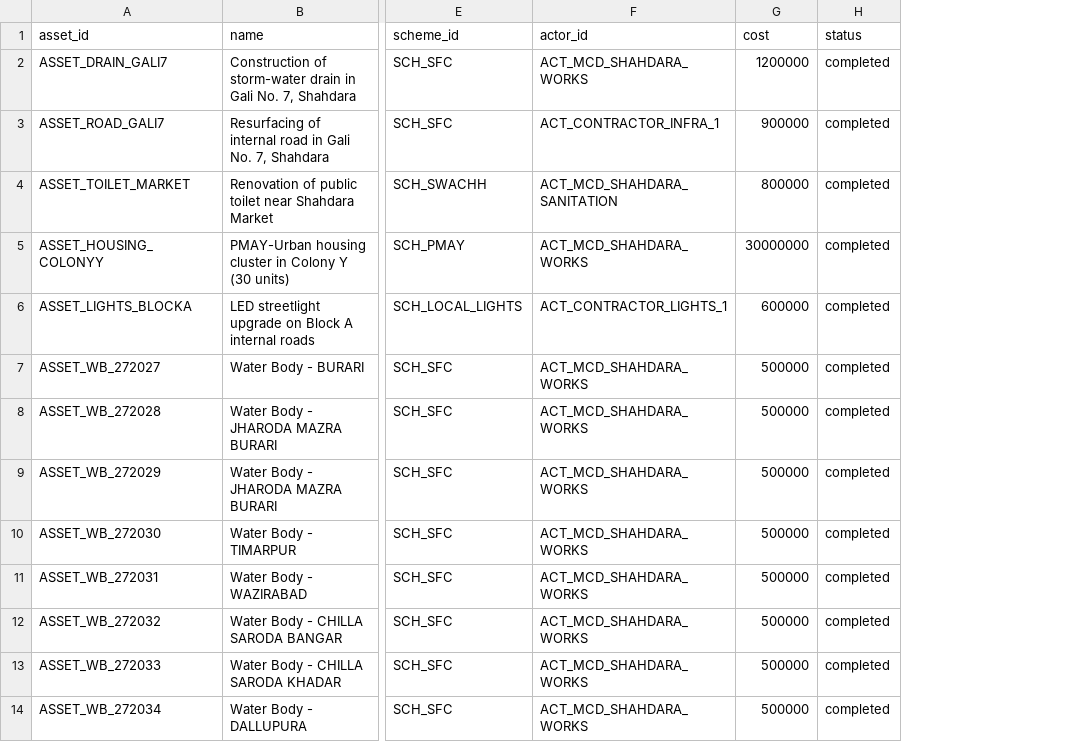
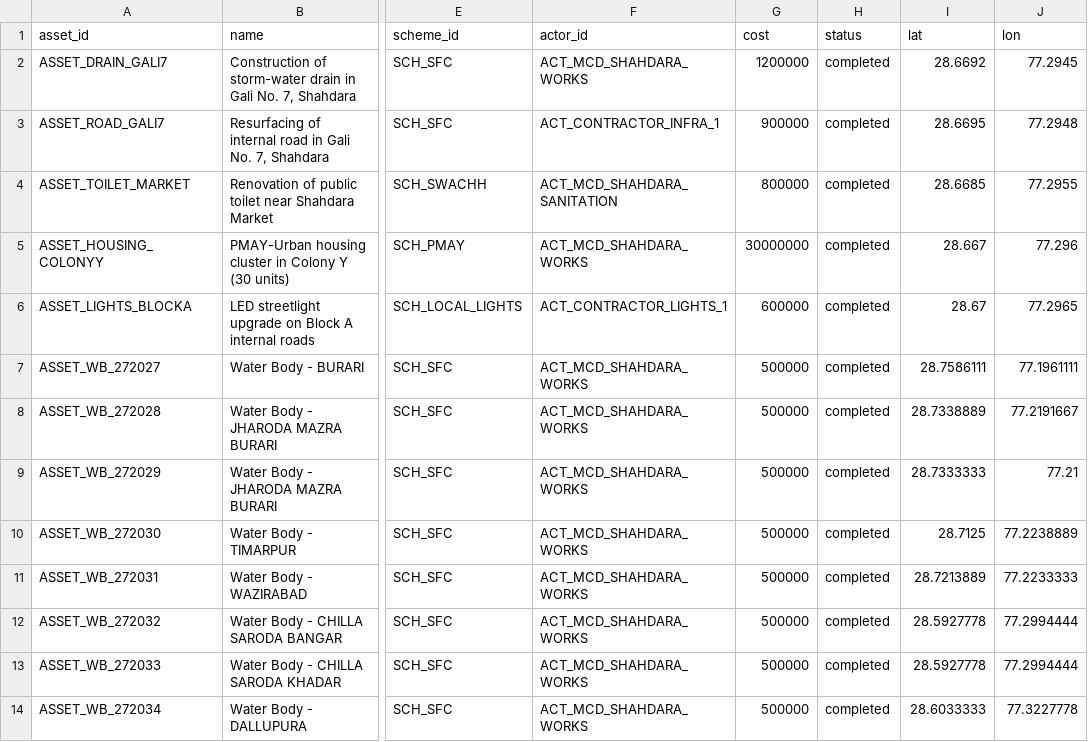
Before and after one commit to sivasambhavi/Pramaan, a CSV file: data/resources/data/final_formalized/assets.csv, drawn as a sheet; only a part is shown, gaps mark what is left out; the diff names each change by its address in the sheet, - before the commit and + after, or states it on an @@ line.

```diff
--- a/data/resources/data/final_formalized/assets.csv
+++ b/data/resources/data/final_formalized/assets.csv
+column I (lat), rows 2-14: 28.6692 | 28.6695 | 28.6685 | 28.667 | 28.67 | 28.7586111 | 28.7338889 | 28.7333333 | 28.7125 | 28.7213889 | 28.5927778 | 28.5927778 | 28.6033333
+column J (lon), rows 2-14: 77.2945 | 77.2948 | 77.2955 | 77.296 | 77.2965 | 77.1961111 | 77.2191667 | 77.21 | 77.2238889 | 77.2233333 | 77.2994444 | 77.2994444 | 77.3227778
```
Also changed, not shown: data/resources/data/final_formalized/evidence.csv, 28 other files.
